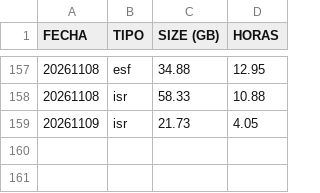
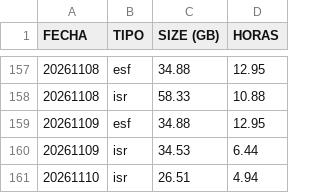
Before and after one commit to sebastianVP/DATASETS_CLASE, a CSV file: REPORTE_AUTOMATIZADO_2026.csv, drawn as a sheet; only a part is shown, gaps mark what is left out.

Commit message:
Actualizacion de reportes 2026

```diff
--- a/REPORTE_AUTOMATIZADO_2026.csv
+++ b/REPORTE_AUTOMATIZADO_2026.csv
@@ -158,2 +158,4 @@ FECHA,TIPO,SIZE (GB),HORAS
 20261108,isr,58.33,10.88
-20261109,isr,21.73,4.05
+20261109,esf,34.88,12.95
+20261109,isr,34.53,6.44
+20261110,isr,26.51,4.94
```
Also changed, not shown: REPORTE_DIGDT_2026.csv.
